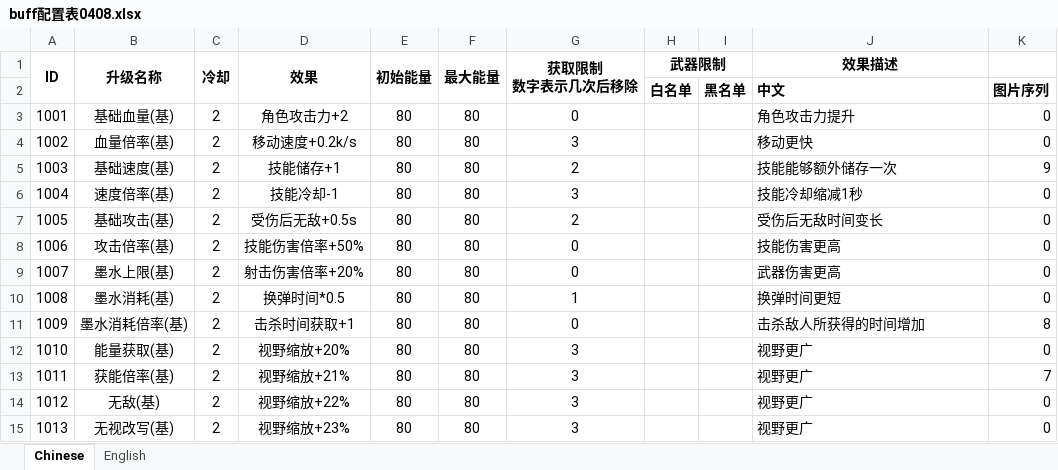
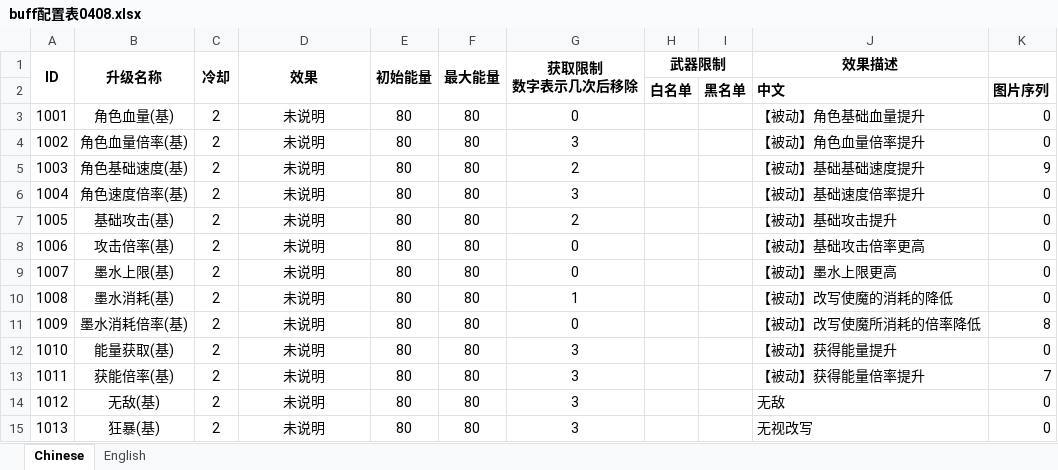
Before and after one commit to Chronolism/The_Story, an Excel workbook: Assets/Editor/BuffDataTool/Data/buff配置表0408.xlsx, sheet Chinese, drawn as a sheet; only a part is shown; values as stored, in another font and other column widths than the file's, no borders; the diff covers the shown part only; the diff names each change by its address in the sheet, - before the commit and + after, or states it on an @@ line.

```diff
--- a/Assets/Editor/BuffDataTool/Data/buff配置表0408.xlsx (sheet Chinese)
+++ b/Assets/Editor/BuffDataTool/Data/buff配置表0408.xlsx (sheet Chinese)
-B3 (升级名称): 基础血量(基)
+B3 (升级名称): 角色血量(基)
-D3 (效果): 角色攻击力+2
+D3 (效果): 未说明
-J3 (效果描述): 角色攻击力提升
+J3 (效果描述): 【被动】角色基础血量提升
-B4 (升级名称): 血量倍率(基)
+B4 (升级名称): 角色血量倍率(基)
-D4 (效果): 移动速度+0.2k/s
+D4 (效果): 未说明
-J4 (效果描述): 移动更快
+J4 (效果描述): 【被动】角色血量倍率提升
-B5 (升级名称): 基础速度(基)
+B5 (升级名称): 角色基础速度(基)
-D5 (效果): 技能储存+1
+D5 (效果): 未说明
-J5 (效果描述): 技能能够额外储存一次
+J5 (效果描述): 【被动】基础基础速度提升
-B6 (升级名称): 速度倍率(基)
+B6 (升级名称): 角色速度倍率(基)
-D6 (效果): 技能冷却-1
+D6 (效果): 未说明
-J6 (效果描述): 技能冷却缩减1秒
+J6 (效果描述): 【被动】基础速度倍率提升
-D7 (效果): 受伤后无敌+0.5s
+D7 (效果): 未说明
-J7 (效果描述): 受伤后无敌时间变长
+J7 (效果描述): 【被动】基础攻击提升
-D8 (效果): 技能伤害倍率+50%
+D8 (效果): 未说明
-J8 (效果描述): 技能伤害更高
+J8 (效果描述): 【被动】基础攻击倍率更高
-D9 (效果): 射击伤害倍率+20%
+D9 (效果): 未说明
-J9 (效果描述): 武器伤害更高
+J9 (效果描述): 【被动】墨水上限更高
-D10 (效果): 换弹时间*0.5
+D10 (效果): 未说明
-J10 (效果描述): 换弹时间更短
+J10 (效果描述): 【被动】改写使魔的消耗的降低
-D11 (效果): 击杀时间获取+1
+D11 (效果): 未说明
-J11 (效果描述): 击杀敌人所获得的时间增加
+J11 (效果描述): 【被动】改写使魔所消耗的倍率降低
-D12 (效果): 视野缩放+20%
+D12 (效果): 未说明
-J12 (效果描述): 视野更广
+J12 (效果描述): 【被动】获得能量提升
-D13 (效果): 视野缩放+21%
+D13 (效果): 未说明
-J13 (效果描述): 视野更广
+J13 (效果描述): 【被动】获得能量倍率提升
-D14 (效果): 视野缩放+22%
+D14 (效果): 未说明
-J14 (效果描述): 视野更广
+J14 (效果描述): 无敌
-B15 (升级名称): 无视改写(基)
+B15 (升级名称): 狂暴(基)
-D15 (效果): 视野缩放+23%
+D15 (效果): 未说明
-J15 (效果描述): 视野更广
+J15 (效果描述): 无视改写
```
Also changed, not shown: 46 edited cells elsewhere in this sheet, 33 other files.
